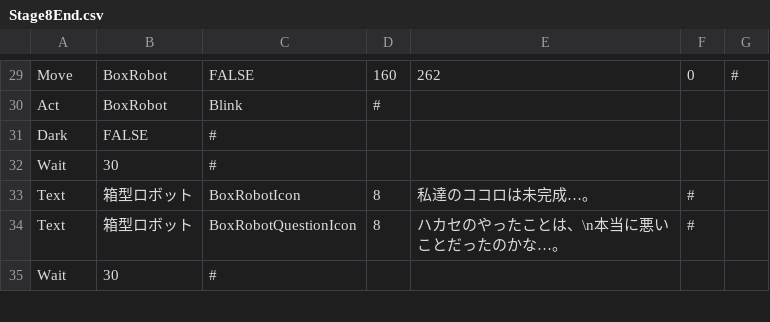
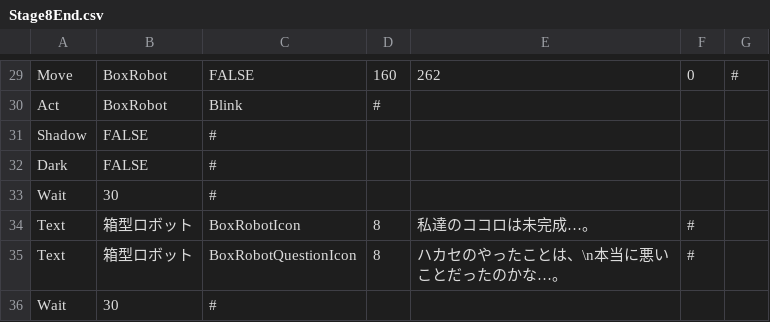
Before and after one commit to mori08/Robot, a CSV file: Robot/Robot/Asset/Data/Event/Stage8End.csv, drawn as a sheet; only a part is shown, gaps mark what is left out.

```diff
--- a/Robot/Robot/Asset/Data/Event/Stage8End.csv
+++ b/Robot/Robot/Asset/Data/Event/Stage8End.csv
@@ -30,2 +30,3 @@ Move,BoxRobot,FALSE,160,262,0,#
 Act,BoxRobot,Blink,#,,,
+Shadow,FALSE,#,,,,
 Dark,FALSE,#,,,,
```
Also changed, not shown: Robot/Robot/Asset/Data/Event/Stage2End.csv, Robot/Robot/Asset/Data/Event/Stage3End.csv, 6 other files.
